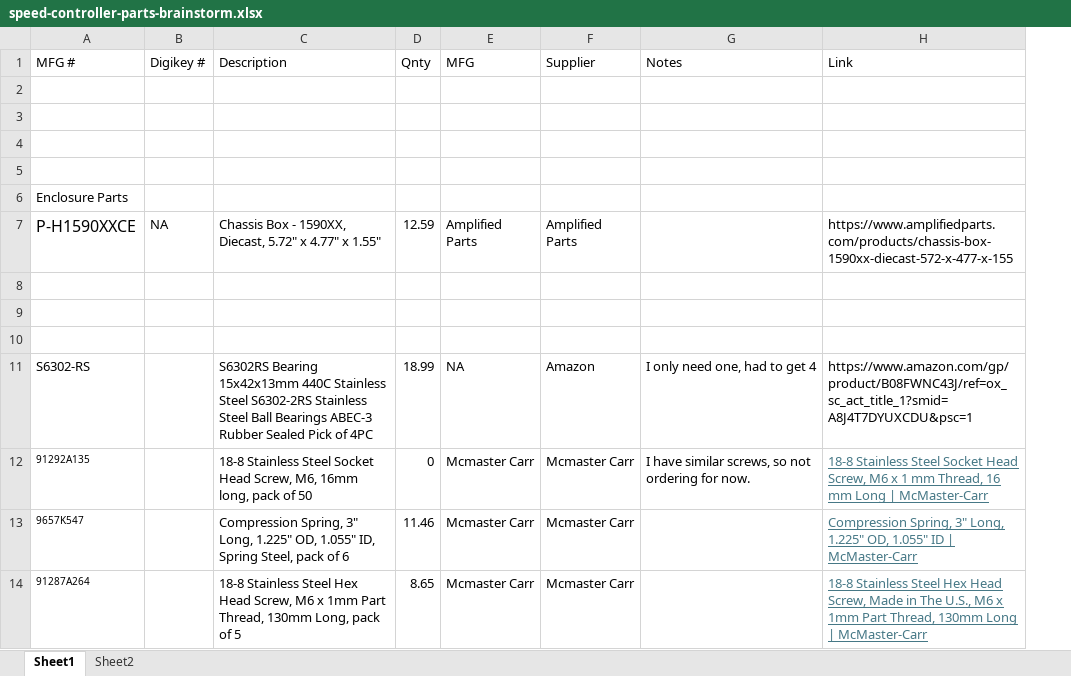
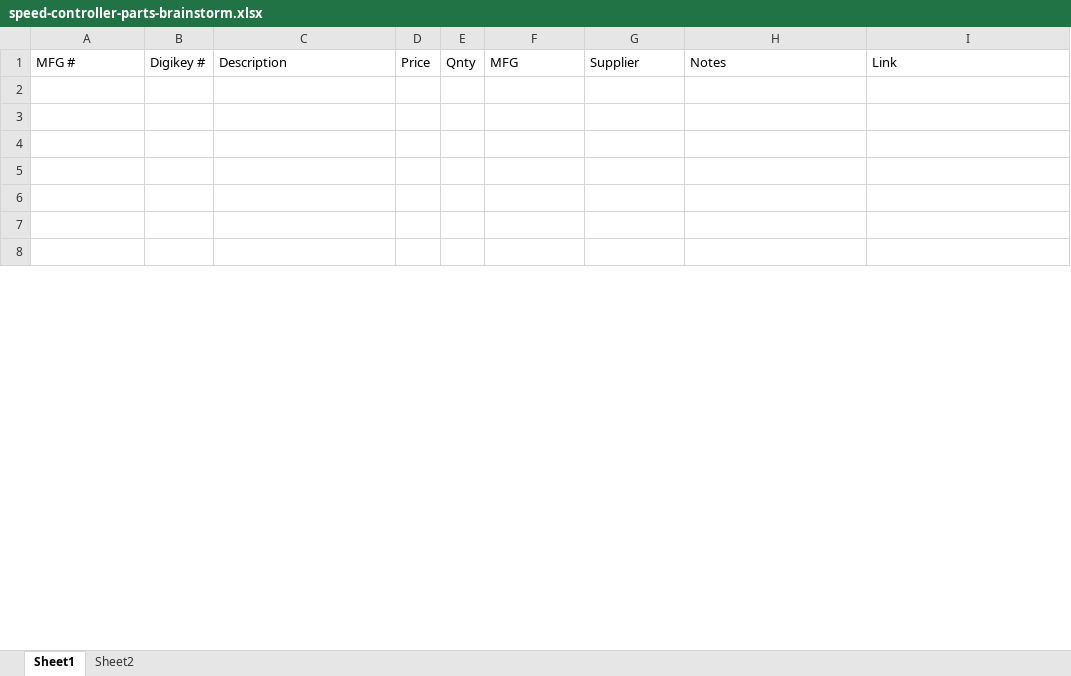
Before and after one commit to heathjohn62/Singer4452SpeedController, an Excel workbook: speed-controller-parts-brainstorm.xlsx, sheet Sheet1, drawn as a sheet; only a part is shown; values as stored, in another font and other column widths than the file's, no borders; removed rows and columns are numbered as before the commit, all else as after; the diff covers the shown part only; the diff names each change by its address in the sheet, - before the commit and + after, or states it on an @@ line.

Commit message:
cleaning up ordering

```diff
--- a/speed-controller-parts-brainstorm.xlsx (sheet Sheet1)
+++ b/speed-controller-parts-brainstorm.xlsx (sheet Sheet1)
+column E (Qnty), empty
-D1: Qnty
+D1: Price
-row 6: Enclosure Parts
-row 7: P-H1590XXCE | NA | Chassis Box - 1590XX, Diecast, 5.72" x 4.77" x 1.55" | 12.59 | Amplified Parts | Amplified Parts |  | https://www.amplifiedparts.com/products/chassis-box-1590xx-diecast-572-x-477-x-155
-row 11: S6302-RS |  | S6302RS Bearing 15x42x13mm 440C Stainless Steel S6302-2RS Stainless Steel Ball Bearings ABEC-3 Rubber Sealed Pick of 4PC | 18.99 | NA | Amazon | I only need one, had to get 4 | https://www.amazon.com/gp/product/B08FWNC43J/ref=ox_sc_act_title_1?smid=A8J4T7DYUXCDU&psc=1
-row 12: 91292A135 |  | 18-8 Stainless Steel Socket Head Screw, M6, 16mm long, pack of 50 | 0 | Mcmaster Carr | Mcmaster Carr | I have similar screws, so not ordering for now. | 18-8 Stainless Steel Socket Head Screw, M6 x 1 mm Thread, 16 mm Long | McMaster-Carr
-row 13: 9657K547 |  | Compression Spring, 3" Long, 1.225" OD, 1.055" ID, Spring Steel, pack of 6 | 11.46 | Mcmaster Carr | Mcmaster Carr |  | Compression Spring, 3" Long, 1.225" OD, 1.055" ID | McMaster-Carr
-row 14: 91287A264 |  | 18-8 Stainless Steel Hex Head Screw, M6 x 1mm Part Thread, 130mm Long, pack of 5 | 8.65 | Mcmaster Carr | Mcmaster Carr |  | 18-8 Stainless Steel Hex Head Screw, Made in The U.S., M6 x 1mm Part Thread, 130mm Long | McMaster-Carr
```
Also changed, not shown: 1 added row, 7 removed rows and 1 edited cell elsewhere in this sheet, 5 other files.
